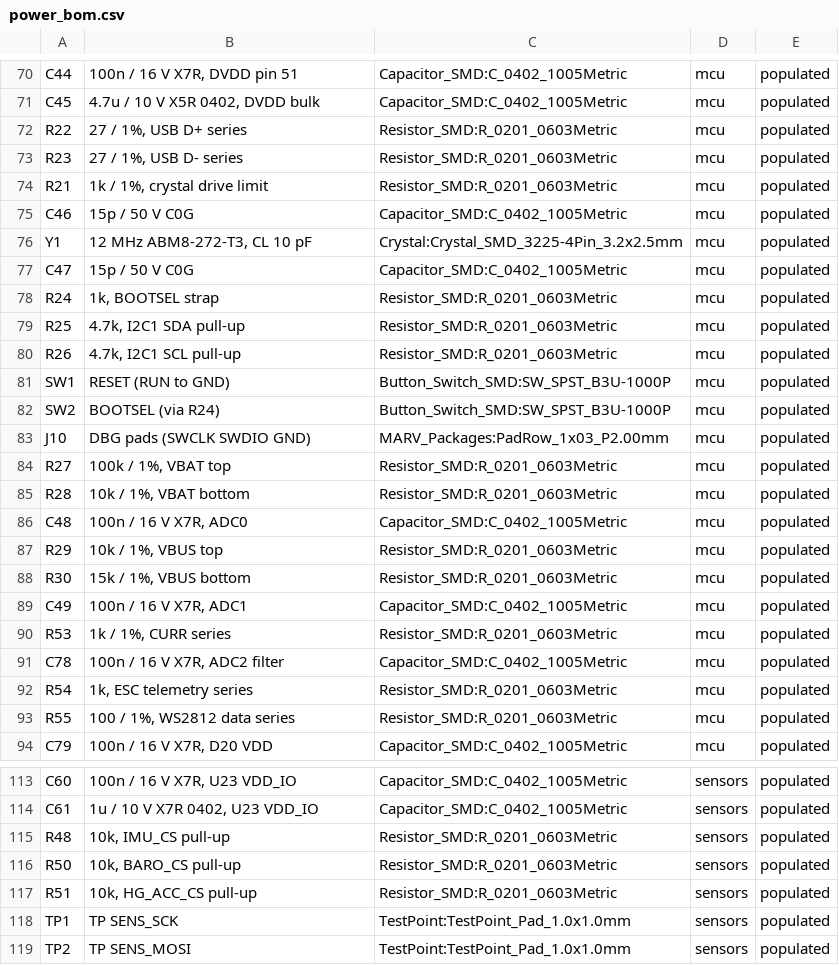
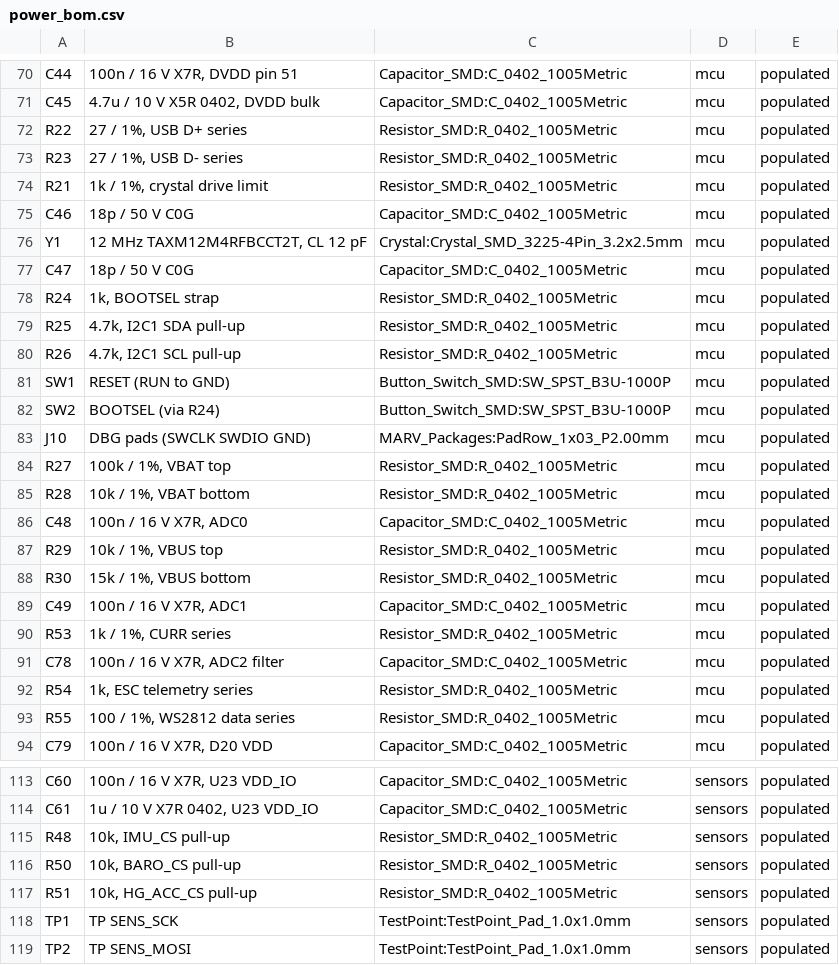
Before and after one commit to Lmx154/MARV-V2-PCB, a CSV file: power_bom.csv, drawn as a sheet; only a part is shown, gaps mark what is left out; the diff covers the shown part only; the diff names each change by its address in the sheet, - before the commit and + after, or states it on an @@ line.

```diff
--- a/power_bom.csv
+++ b/power_bom.csv
-C72:C74: Resistor_SMD:R_0201_0603Metric
+C72:C74: Resistor_SMD:R_0402_1005Metric
-B75: 15p / 50 V C0G
+B75: 18p / 50 V C0G
-B76: 12 MHz ABM8-272-T3, CL 10 pF
+B76: 12 MHz TAXM12M4RFBCCT2T, CL 12 pF
-B77: 15p / 50 V C0G
+B77: 18p / 50 V C0G
-C78:C80: Resistor_SMD:R_0201_0603Metric
+C78:C80: Resistor_SMD:R_0402_1005Metric
-C84:C85: Resistor_SMD:R_0201_0603Metric
+C84:C85: Resistor_SMD:R_0402_1005Metric
-C87:C88: Resistor_SMD:R_0201_0603Metric
+C87:C88: Resistor_SMD:R_0402_1005Metric
-C90: Resistor_SMD:R_0201_0603Metric
+C90: Resistor_SMD:R_0402_1005Metric
-C92:C93: Resistor_SMD:R_0201_0603Metric
+C92:C93: Resistor_SMD:R_0402_1005Metric
-C115:C117: Resistor_SMD:R_0201_0603Metric
+C115:C117: Resistor_SMD:R_0402_1005Metric
```
Also changed, not shown: 28 edited cells elsewhere in this file, 38 other files.
